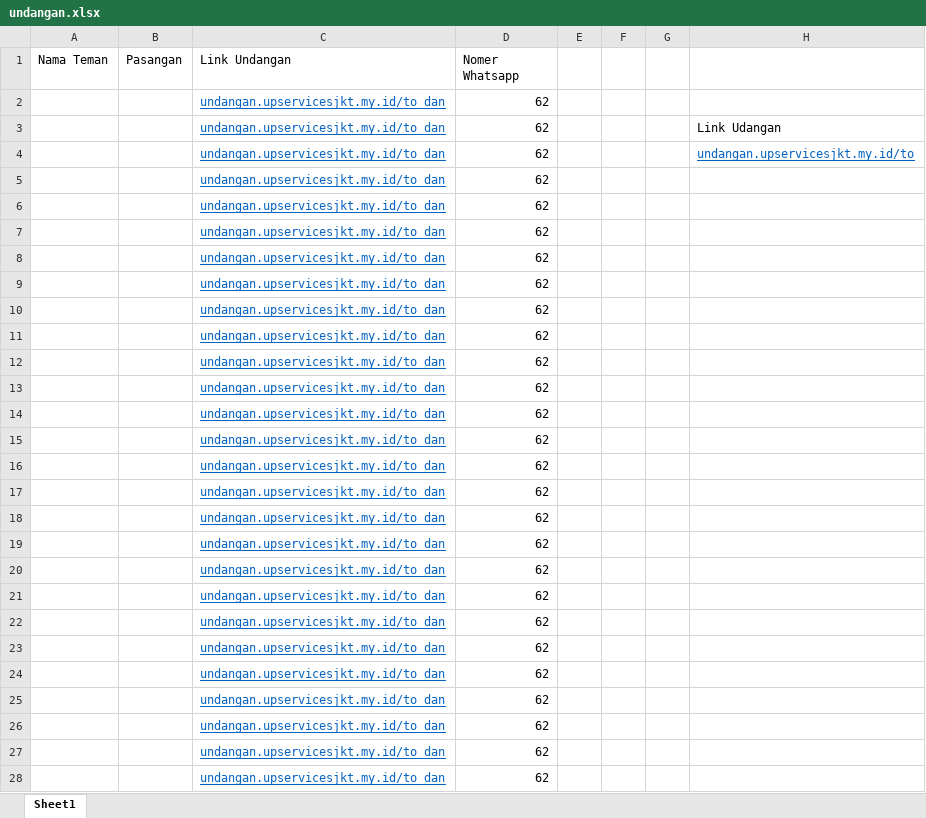
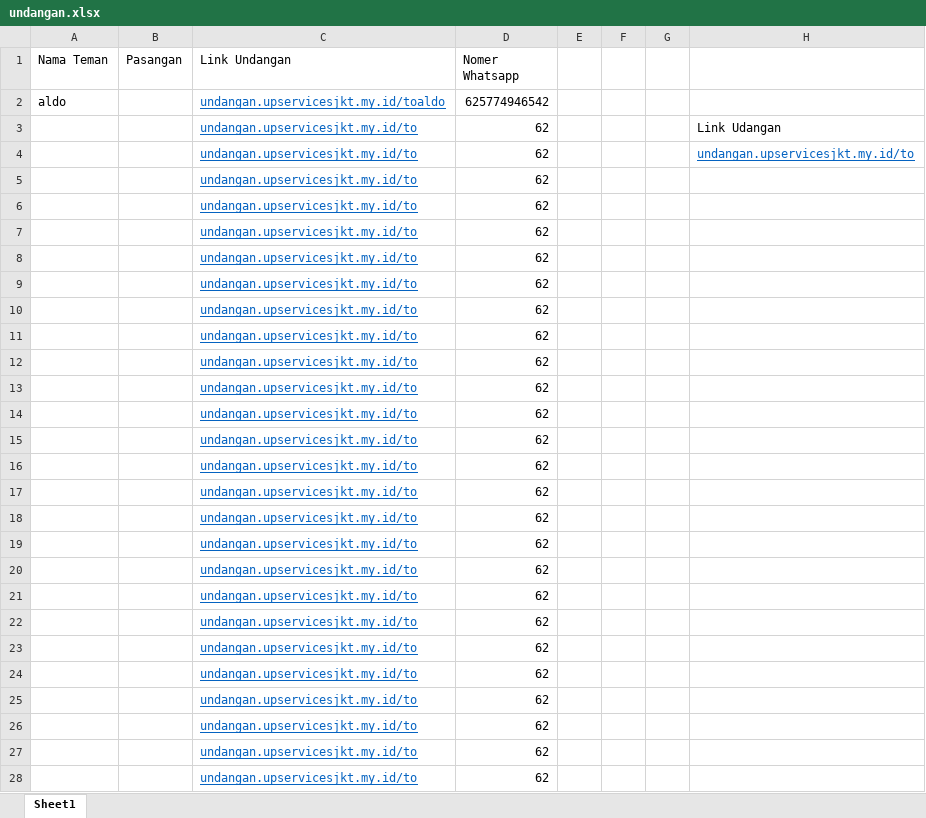
Before and after one commit to upservicesjkt/Undangan-Digital-Whatsapp, an Excel workbook: undangan.xlsx, sheet Sheet1, drawn as a sheet; only a part is shown; values as stored, in another font and other column widths than the file's, no borders; table styles not drawn; removed rows and columns are numbered as before the commit, all else as after; the diff covers the shown part only; the diff names each change by its address in the sheet, - before the commit and + after, or states it on an @@ line.

```diff
--- a/undangan.xlsx (sheet Sheet1)
+++ b/undangan.xlsx (sheet Sheet1)
-row 2:  |  | undangan.upservicesjkt.my.id/to dan | 62
+row 2: aldo |  | undangan.upservicesjkt.my.id/toaldo | 625774946542
-C3:C28 (Link Undangan): undangan.upservicesjkt.my.id/to dan
+C3:C28 (Link Undangan): undangan.upservicesjkt.my.id/to
```
Also changed, not shown: 11 edited cells elsewhere in this sheet, 4 other files.
